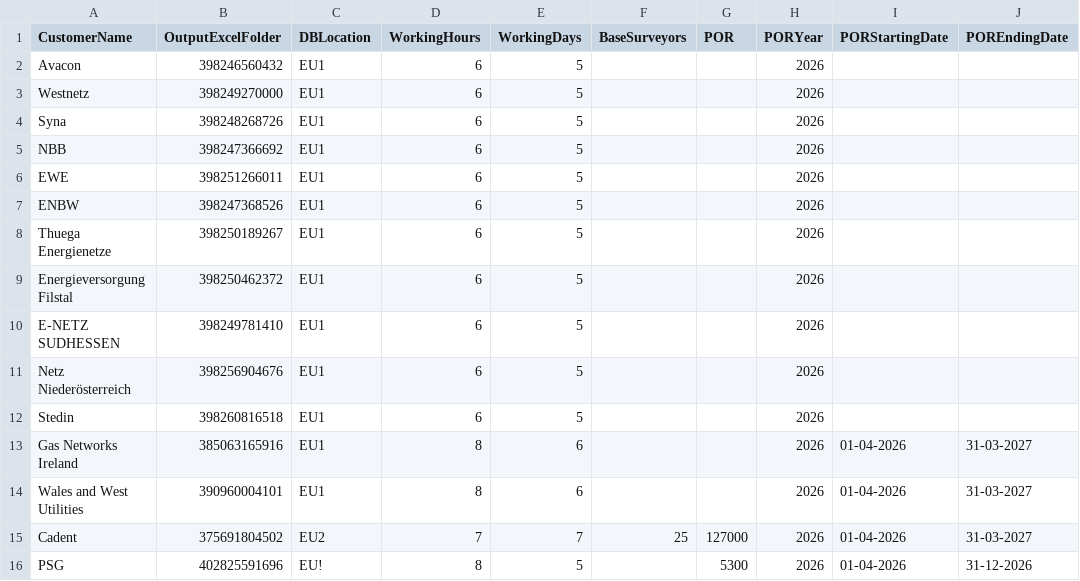
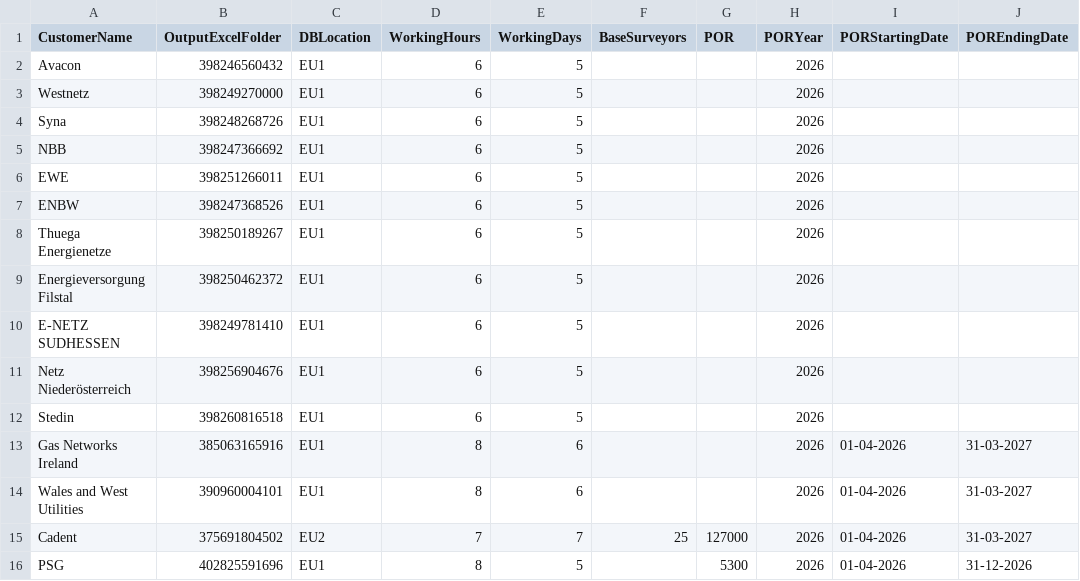
Before and after one commit to picarro-dsoler/KPIHub, a CSV file: CustomerInfo.csv, drawn as a sheet.

```diff
--- a/CustomerInfo.csv
+++ b/CustomerInfo.csv
@@ -15,2 +15,2 @@ Wales and West Utilities,390960004101,EU1,8,6,,,2026,01-04-2026,31-03-2027
 Cadent,375691804502,EU2,7,7,25,127000,2026,01-04-2026,31-03-2027
-PSG,402825591696,EU!,8,5,,5300,2026,01-04-2026,31-12-2026
+PSG,402825591696,EU1,8,5,,5300,2026,01-04-2026,31-12-2026
```
Also changed, not shown: 5 other files.
